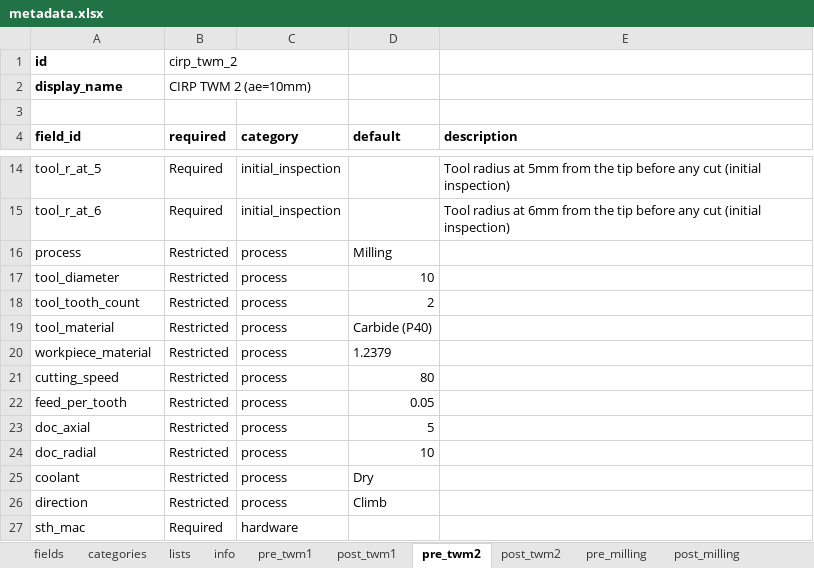
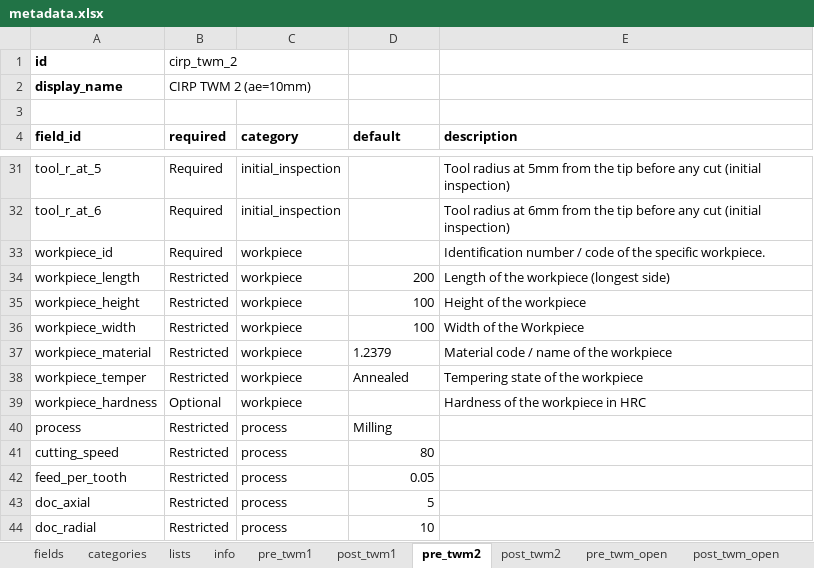
Before and after one commit to MyTooliT/ICOweb, an Excel workbook: metadata.xlsx, sheet pre_twm2, drawn as a sheet; only a part is shown, gaps mark what is left out; the shorter side is filled out with more unchanged rows; values as stored, in another font and other column widths than the file's, no borders; removed rows and columns are numbered as before the commit, all else as after; the diff covers the shown part only; the diff names each change by its address in the sheet, - before the commit and + after, or states it on an @@ line.

```diff
--- a/metadata.xlsx (sheet pre_twm2)
+++ b/metadata.xlsx (sheet pre_twm2)
+sheet tab: pre_twm_open
+sheet tab: post_twm_open
+row 33: workpiece_id | Required | workpiece |  | Identification number / code of the specific workpiece.
+row 34: workpiece_length | Restricted | workpiece | 200 | Length of the workpiece (longest side)
+row 35: workpiece_height | Restricted | workpiece | 100 | Height of the workpiece
+row 36: workpiece_width | Restricted | workpiece | 100 | Width of the Workpiece
+row 37: workpiece_material | Restricted | workpiece | 1.2379 | Material code / name of the workpiece
+row 38: workpiece_temper | Restricted | workpiece | Annealed | Tempering state of the workpiece
+row 39: workpiece_hardness | Optional | workpiece |  | Hardness of the workpiece in HRC
-row 17: tool_diameter | Restricted | process | 10
-row 18: tool_tooth_count | Restricted | process | 2
-row 19: tool_material | Restricted | process | Carbide (P40)
-row 20: workpiece_material | Restricted | process | 1.2379
```
Also changed, not shown: 17 added rows and 3 edited cells elsewhere in this sheet, sheet post_twm2, 1 other file.
